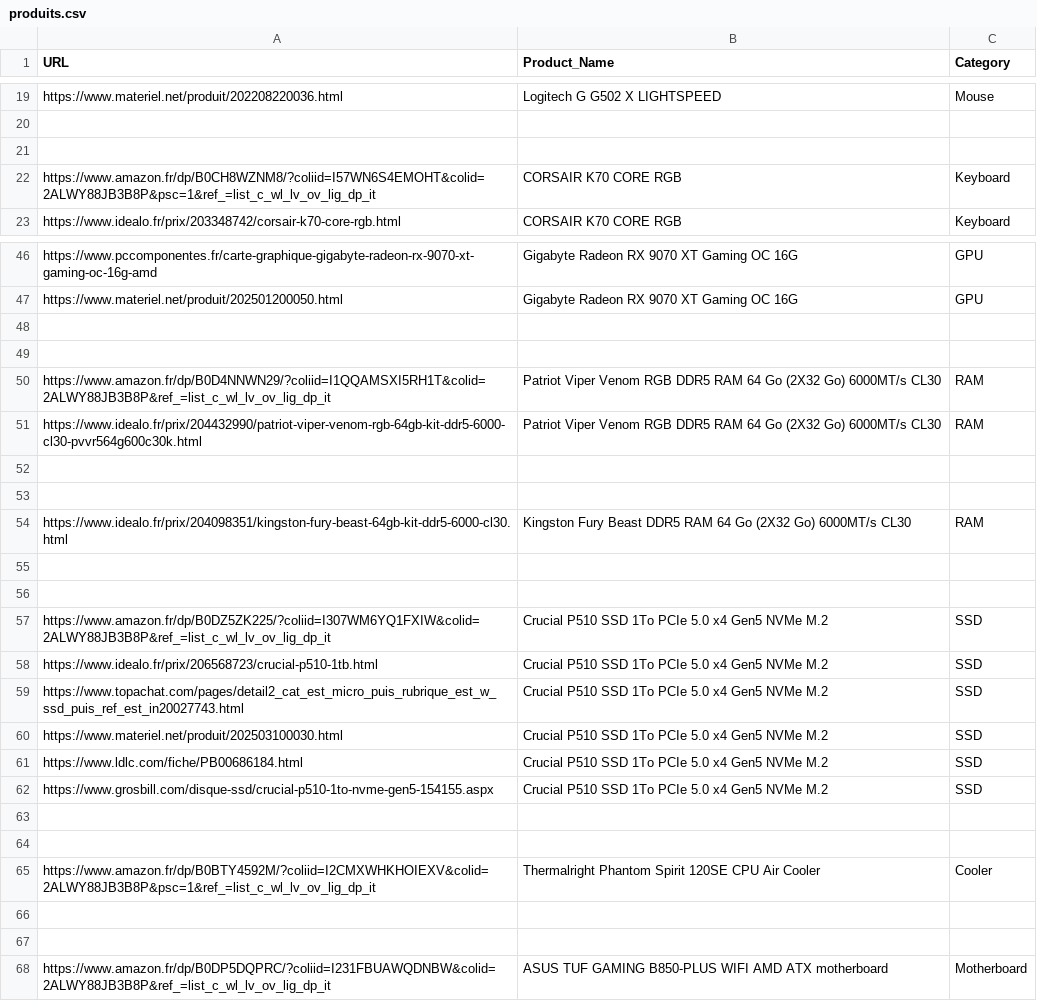
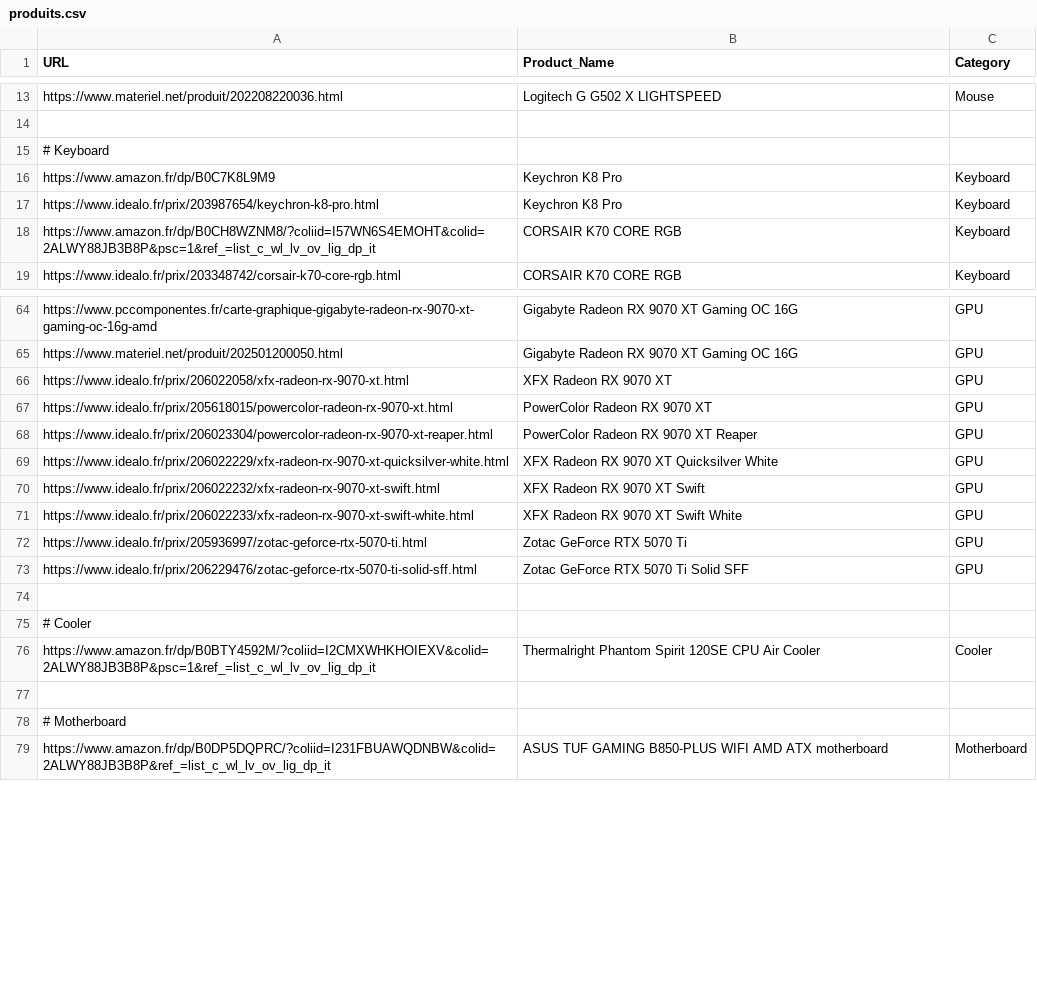
Before and after one commit to bikininjas/newbuild-scraper, a CSV file: produits.csv, drawn as a sheet; only a part is shown, gaps mark what is left out; the diff covers the shown part only.

Commit message:
chore(data): group produits.csv by Category with section headers

```diff
--- a/produits.csv
+++ b/produits.csv
@@ -20,3 +14,5 @@ https://www.materiel.net/produit/202208220036.html,"Logitech G G502 X LIGHTSPEED
 
-
+# Keyboard
+https://www.amazon.fr/dp/B0C7K8L9M9,"Keychron K8 Pro","Keyboard"
+https://www.idealo.fr/prix/203987654/keychron-k8-pro.html,"Keychron K8 Pro","Keyboard"
 https://www.amazon.fr/dp/B0CH8WZNM8/?coliid=I57WN6S4EMOHT&colid=2ALWY88JB3B8P&psc=1&ref_=list_c_wl_lv_ov_lig_dp_it,"CORSAIR K70 CORE RGB","Keyboard"
@@ -47,22 +66,15 @@ https://www.pccomponentes.fr/carte-graphique-gigabyte-radeon-rx-9070-xt-gaming-o
 https://www.materiel.net/produit/202501200050.html,"Gigabyte Radeon RX 9070 XT Gaming OC 16G","GPU"
+https://www.idealo.fr/prix/206022058/xfx-radeon-rx-9070-xt.html,"XFX Radeon RX 9070 XT","GPU"
+https://www.idealo.fr/prix/205618015/powercolor-radeon-rx-9070-xt.html,"PowerColor Radeon RX 9070 XT","GPU"
+https://www.idealo.fr/prix/206023304/powercolor-radeon-rx-9070-xt-reaper.html,"PowerColor Radeon RX 9070 XT Reaper","GPU"
+https://www.idealo.fr/prix/206022229/xfx-radeon-rx-9070-xt-quicksilver-white.html,"XFX Radeon RX 9070 XT Quicksilver White","GPU"
+https://www.idealo.fr/prix/206022232/xfx-radeon-rx-9070-xt-swift.html,"XFX Radeon RX 9070 XT Swift","GPU"
+https://www.idealo.fr/prix/206022233/xfx-radeon-rx-9070-xt-swift-white.html,"XFX Radeon RX 9070 XT Swift White","GPU"
+https://www.idealo.fr/prix/205936997/zotac-geforce-rtx-5070-ti.html,"Zotac GeForce RTX 5070 Ti","GPU"
+https://www.idealo.fr/prix/206229476/zotac-geforce-rtx-5070-ti-solid-sff.html,"Zotac GeForce RTX 5070 Ti Solid SFF","GPU"
 
-
-https://www.amazon.fr/dp/B0D4NNWN29/?coliid=I1QQAMSXI5RH1T&colid=2ALWY88JB3B8P&ref_=list_c_wl_lv_ov_lig_dp_it,"Patriot Viper Venom RGB DDR5 RAM 64 Go (2X32 Go) 6000MT/s CL30","RAM"
-https://www.idealo.fr/prix/204432990/patriot-viper-venom-rgb-64gb-kit-ddr5-6000-cl30-pvvr564g600c30k.html,"Patriot Viper Venom RGB DDR5 RAM 64 Go (2X32 Go) 6000MT/s CL30","RAM"
-
-
-https://www.idealo.fr/prix/204098351/kingston-fury-beast-64gb-kit-ddr5-6000-cl30.html,"Kingston Fury Beast DDR5 RAM 64 Go (2X32 Go) 6000MT/s CL30","RAM"
-
-
-https://www.amazon.fr/dp/B0DZ5ZK225/?coliid=I307WM6YQ1FXIW&colid=2ALWY88JB3B8P&ref_=list_c_wl_lv_ov_lig_dp_it,"Crucial P510 SSD 1To PCIe 5.0 x4 Gen5 NVMe M.2","SSD"
-https://www.idealo.fr/prix/206568723/crucial-p510-1tb.html,"Crucial P510 SSD 1To PCIe 5.0 x4 Gen5 NVMe M.2","SSD"
-https://www.topachat.com/pages/detail2_cat_est_micro_puis_rubrique_est_w_ssd_puis_ref_est_in20027743.html,"Crucial P510 SSD 1To PCIe 5.0 x4 Gen5 NVMe M.2","SSD"
-https://www.materiel.net/produit/202503100030.html,"Crucial P510 SSD 1To PCIe 5.0 x4 Gen5 NVMe M.2","SSD"
-https://www.ldlc.com/fiche/PB00686184.html,"Crucial P510 SSD 1To PCIe 5.0 x4 Gen5 NVMe M.2","SSD"
-https://www.grosbill.com/disque-ssd/crucial-p510-1to-nvme-gen5-154155.aspx,"Crucial P510 SSD 1To PCIe 5.0 x4 Gen5 NVMe M.2","SSD"
-
-
+# Cooler
 https://www.amazon.fr/dp/B0BTY4592M/?coliid=I2CMXWHKHOIEXV&colid=2ALWY88JB3B8P&psc=1&ref_=list_c_wl_lv_ov_lig_dp_it,"Thermalright Phantom Spirit 120SE CPU Air Cooler","Cooler"
 
-
+# Motherboard
 https://www.amazon.fr/dp/B0DP5DQPRC/?coliid=I231FBUAWQDNBW&colid=2ALWY88JB3B8P&ref_=list_c_wl_lv_ov_lig_dp_it,"ASUS TUF GAMING B850-PLUS WIFI AMD ATX motherboard","Motherboard"
```
Also changed, not shown: 13 added rows, 3 removed rows, 6 moved rows and 5 edited cells elsewhere in this file.
